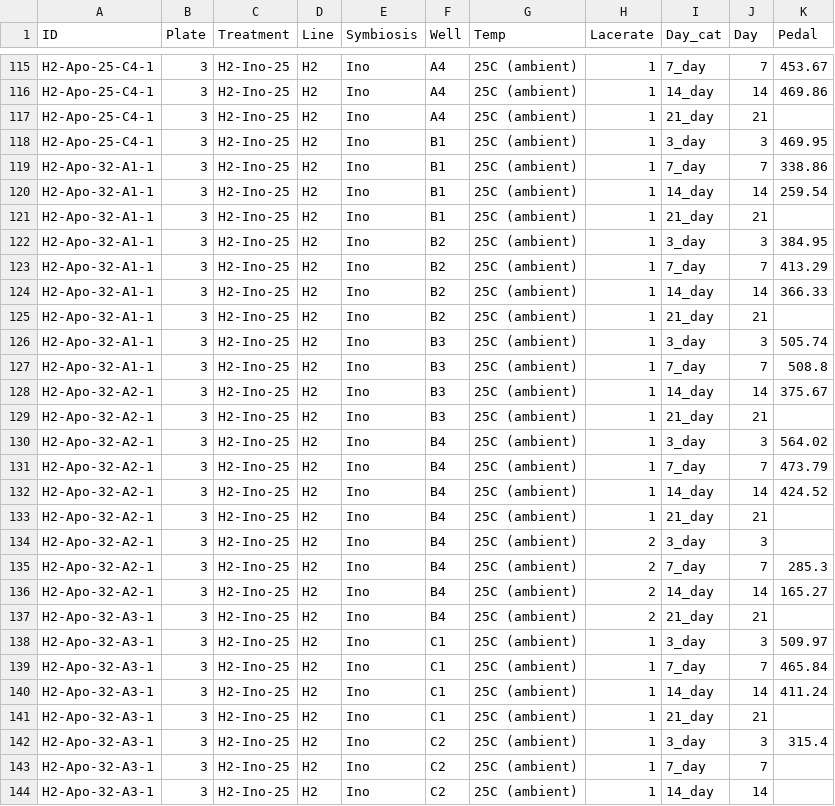
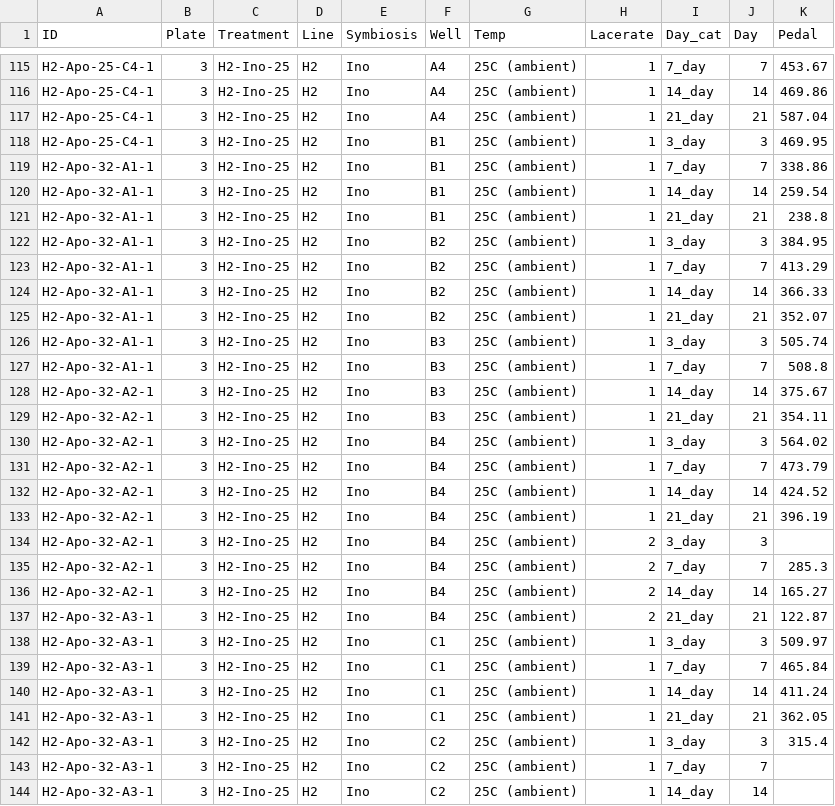
Before and after one commit to junbcai/heatinglacerate, a CSV file: Grace/Experimental Schedule for URSA - Pedal Disc Size.csv, drawn as a sheet; only a part is shown, gaps mark what is left out; the diff covers the shown part only.

Commit message:
Update Experimental Schedule for URSA - Pedal Disc Size.csv

```diff
--- a/Grace/Experimental Schedule for URSA - Pedal Disc Size.csv
+++ b/Grace/Experimental Schedule for URSA - Pedal Disc Size.csv
@@ -116,3 +116,3 @@ H2-Apo-25-C4-1,3,H2-Ino-25,H2,Ino,A4,25C (ambient),1,7_day,7,453.67
 H2-Apo-25-C4-1,3,H2-Ino-25,H2,Ino,A4,25C (ambient),1,14_day,14,469.86
-H2-Apo-25-C4-1,3,H2-Ino-25,H2,Ino,A4,25C (ambient),1,21_day,21,
+H2-Apo-25-C4-1,3,H2-Ino-25,H2,Ino,A4,25C (ambient),1,21_day,21,587.04
 H2-Apo-25-C4-1,3,H2-Ino-25,H2,Ino,B1,25C (ambient),1,3_day,3,469.95
@@ -120,3 +120,3 @@ H2-Apo-32-A1-1,3,H2-Ino-25,H2,Ino,B1,25C (ambient),1,7_day,7,338.86
 H2-Apo-32-A1-1,3,H2-Ino-25,H2,Ino,B1,25C (ambient),1,14_day,14,259.54
-H2-Apo-32-A1-1,3,H2-Ino-25,H2,Ino,B1,25C (ambient),1,21_day,21,
+H2-Apo-32-A1-1,3,H2-Ino-25,H2,Ino,B1,25C (ambient),1,21_day,21,238.8
 H2-Apo-32-A1-1,3,H2-Ino-25,H2,Ino,B2,25C (ambient),1,3_day,3,384.95
@@ -124,3 +124,3 @@ H2-Apo-32-A1-1,3,H2-Ino-25,H2,Ino,B2,25C (ambient),1,7_day,7,413.29
 H2-Apo-32-A1-1,3,H2-Ino-25,H2,Ino,B2,25C (ambient),1,14_day,14,366.33
-H2-Apo-32-A1-1,3,H2-Ino-25,H2,Ino,B2,25C (ambient),1,21_day,21,
+H2-Apo-32-A1-1,3,H2-Ino-25,H2,Ino,B2,25C (ambient),1,21_day,21,352.07
 H2-Apo-32-A1-1,3,H2-Ino-25,H2,Ino,B3,25C (ambient),1,3_day,3,505.74
@@ -128,3 +128,3 @@ H2-Apo-32-A1-1,3,H2-Ino-25,H2,Ino,B3,25C (ambient),1,7_day,7,508.8
 H2-Apo-32-A2-1,3,H2-Ino-25,H2,Ino,B3,25C (ambient),1,14_day,14,375.67
-H2-Apo-32-A2-1,3,H2-Ino-25,H2,Ino,B3,25C (ambient),1,21_day,21,
+H2-Apo-32-A2-1,3,H2-Ino-25,H2,Ino,B3,25C (ambient),1,21_day,21,354.11
 H2-Apo-32-A2-1,3,H2-Ino-25,H2,Ino,B4,25C (ambient),1,3_day,3,564.02
@@ -132,3 +132,3 @@ H2-Apo-32-A2-1,3,H2-Ino-25,H2,Ino,B4,25C (ambient),1,7_day,7,473.79
 H2-Apo-32-A2-1,3,H2-Ino-25,H2,Ino,B4,25C (ambient),1,14_day,14,424.52
-H2-Apo-32-A2-1,3,H2-Ino-25,H2,Ino,B4,25C (ambient),1,21_day,21,
+H2-Apo-32-A2-1,3,H2-Ino-25,H2,Ino,B4,25C (ambient),1,21_day,21,396.19
 H2-Apo-32-A2-1,3,H2-Ino-25,H2,Ino,B4,25C (ambient),2,3_day,3,
@@ -136,3 +136,3 @@ H2-Apo-32-A2-1,3,H2-Ino-25,H2,Ino,B4,25C (ambient),2,7_day,7,285.3
 H2-Apo-32-A2-1,3,H2-Ino-25,H2,Ino,B4,25C (ambient),2,14_day,14,165.27
-H2-Apo-32-A3-1,3,H2-Ino-25,H2,Ino,B4,25C (ambient),2,21_day,21,
+H2-Apo-32-A3-1,3,H2-Ino-25,H2,Ino,B4,25C (ambient),2,21_day,21,122.87
 H2-Apo-32-A3-1,3,H2-Ino-25,H2,Ino,C1,25C (ambient),1,3_day,3,509.97
@@ -140,3 +140,3 @@ H2-Apo-32-A3-1,3,H2-Ino-25,H2,Ino,C1,25C (ambient),1,7_day,7,465.84
 H2-Apo-32-A3-1,3,H2-Ino-25,H2,Ino,C1,25C (ambient),1,14_day,14,411.24
-H2-Apo-32-A3-1,3,H2-Ino-25,H2,Ino,C1,25C (ambient),1,21_day,21,
+H2-Apo-32-A3-1,3,H2-Ino-25,H2,Ino,C1,25C (ambient),1,21_day,21,362.05
 H2-Apo-32-A3-1,3,H2-Ino-25,H2,Ino,C2,25C (ambient),1,3_day,3,315.4
```
Also changed, not shown: 32 edited cells elsewhere in this file.
